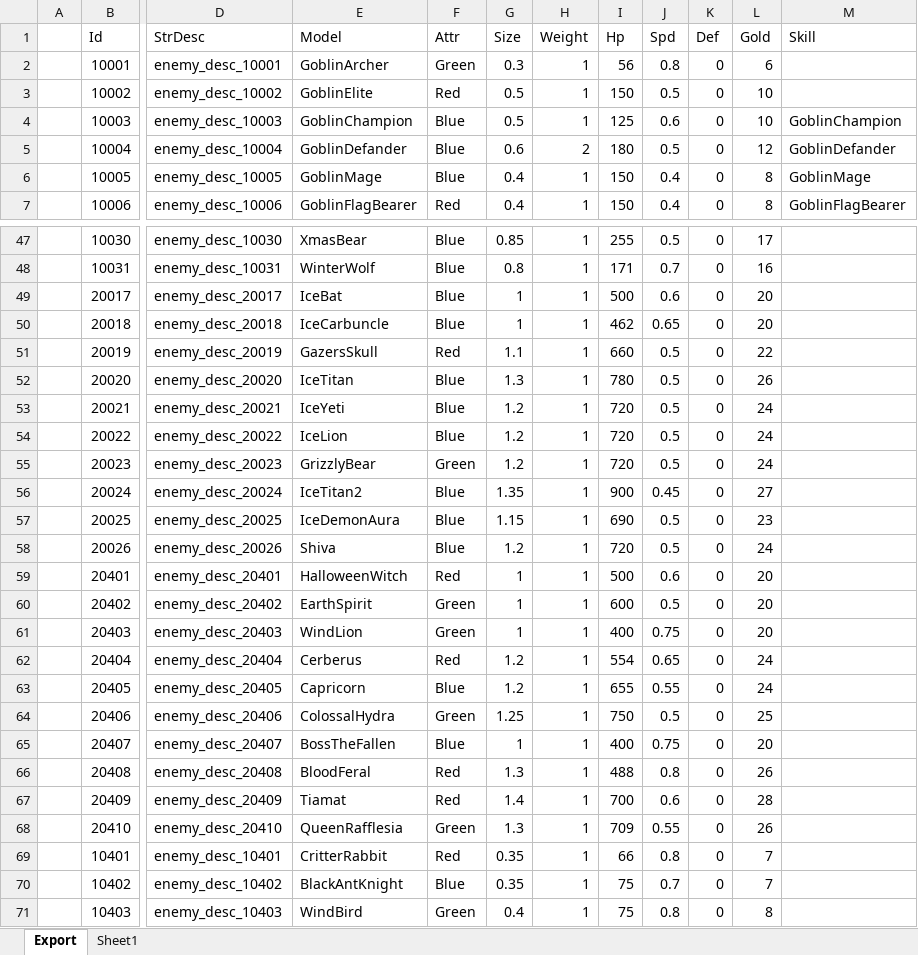
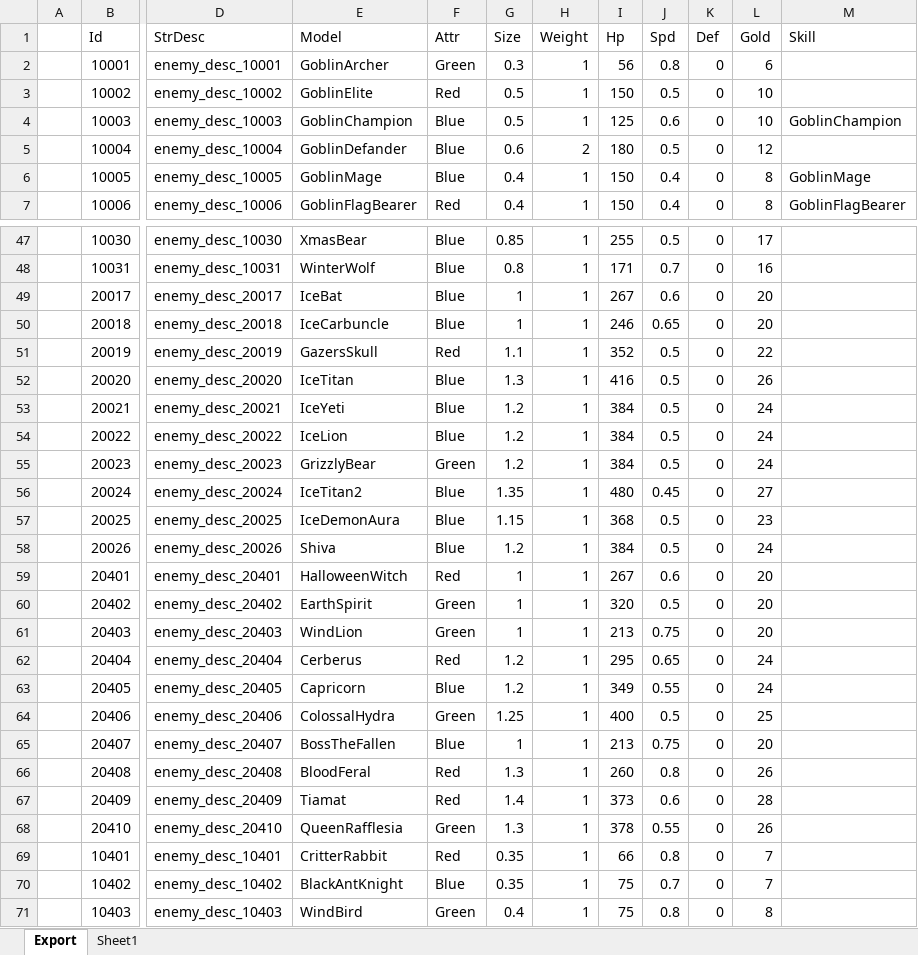
Before and after one commit to BlindBullet/ProjectDF, an Excel workbook: Assets/DataTables~/EnemyChart.xlsm, sheet Export, drawn as a sheet; only a part is shown, gaps mark what is left out; values as stored, in another font and other column widths than the file's, no borders; charts and pictures not drawn; the diff covers the shown part only; the diff names each change by its address in the sheet, - before the commit and + after, or states it on an @@ line.

```diff
--- a/Assets/DataTables~/EnemyChart.xlsm (sheet Export)
+++ b/Assets/DataTables~/EnemyChart.xlsm (sheet Export)
-M5 (Skill): GoblinDefander
+M5 (Skill): (empty)
-I49 (Hp): 500
+I49 (Hp): 267
-I50 (Hp): 462
+I50 (Hp): 246
-I51 (Hp): 660
+I51 (Hp): 352
-I52 (Hp): 780
+I52 (Hp): 416
-I53:I55 (Hp): 720
+I53:I55 (Hp): 384
-I56 (Hp): 900
+I56 (Hp): 480
-I57 (Hp): 690
+I57 (Hp): 368
-I58 (Hp): 720
+I58 (Hp): 384
-I59 (Hp): 500
+I59 (Hp): 267
-I60 (Hp): 600
+I60 (Hp): 320
-I61 (Hp): 400
+I61 (Hp): 213
-I62 (Hp): 554
+I62 (Hp): 295
-I63 (Hp): 655
+I63 (Hp): 349
-I64 (Hp): 750
+I64 (Hp): 400
-I65 (Hp): 400
+I65 (Hp): 213
-I66 (Hp): 488
+I66 (Hp): 260
-I67 (Hp): 700
+I67 (Hp): 373
-I68 (Hp): 709
+I68 (Hp): 378
```
Also changed, not shown: 26 edited cells elsewhere in this sheet, formulas that keep their value, charts or pictures, Assets/DataTables~/EnemySkillChart.xlsm, Assets/DataTables~/StageChart.xlsm, 9 other files.
